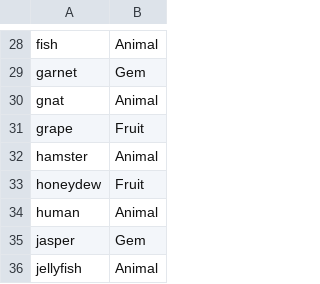
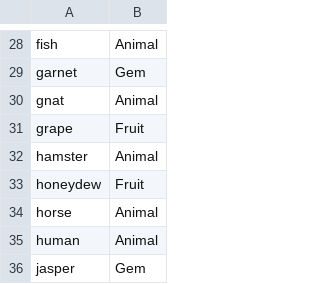
Before and after one commit to jwodder/hangman, a CSV file: src/words.csv, drawn as a sheet; only a part is shown, gaps mark what is left out; the shorter side is filled out with more unchanged rows; the diff names each change by its address in the sheet, - before the commit and + after, or states it on an @@ line.

Commit message:
Add a word

```diff
--- a/src/words.csv
+++ b/src/words.csv
+row 34: horse | Animal
```
